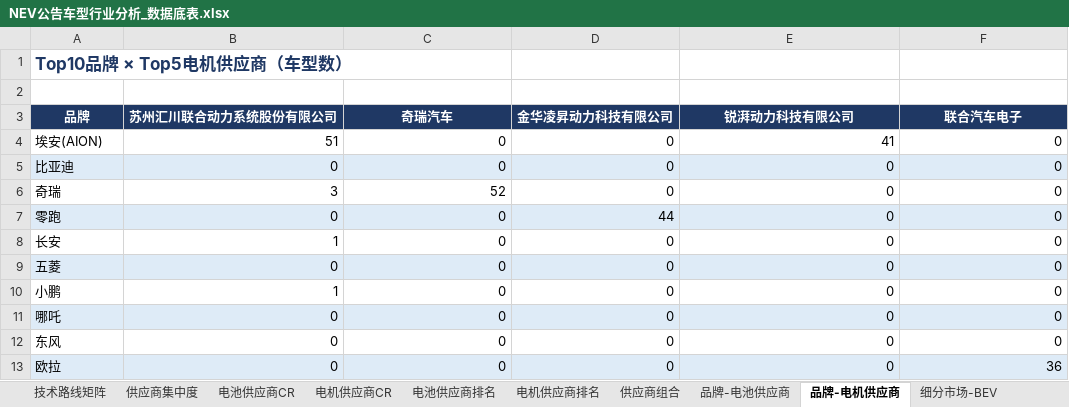
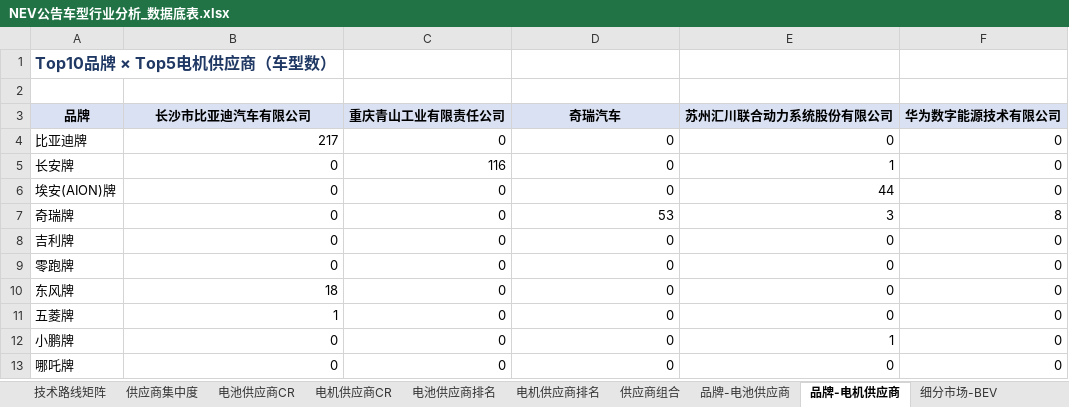
Before and after one commit to coolcat0125/TA-Analysis, an Excel workbook: NEV公告车型行业分析_数据底表.xlsx, sheet 品牌-电机供应商, drawn as a sheet; values as stored, in another font and other column widths than the file's, no borders; removed rows and columns are numbered as before the commit, all else as after; the diff names each change by its address in the sheet, - before the commit and + after, or states it on an @@ line.

```diff
--- a/NEV公告车型行业分析_数据底表.xlsx (sheet 品牌-电机供应商)
+++ b/NEV公告车型行业分析_数据底表.xlsx (sheet 品牌-电机供应商)
@@ A1 text size: smaller @@
@@ A3:F3 fill: #1F3864 → #D9E1F2, text colour: #FFFFFF → black @@
-B3: 苏州汇川联合动力系统股份有限公司
+B3: 长沙市比亚迪汽车有限公司
-C3: 奇瑞汽车
+C3: 重庆青山工业有限责任公司
-D3: 金华凌昇动力科技有限公司
+D3: 奇瑞汽车
-E3: 锐湃动力科技有限公司
+E3: 苏州汇川联合动力系统股份有限公司
-F3: 联合汽车电子
+F3: 华为数字能源技术有限公司
+row 4: 比亚迪牌 | 217 | 0 | 0 | 0 | 0
+row 5: 长安牌 | 0 | 116 | 0 | 1 | 0
-A6 (品牌): 埃安(AION)
+A6 (品牌): 埃安(AION)牌
-B6 (长沙市比亚迪汽车有限公司): 51
+B6 (长沙市比亚迪汽车有限公司): 0
-E6 (苏州汇川联合动力系统股份有限公司): 41
+E6 (苏州汇川联合动力系统股份有限公司): 44
+row 7: 奇瑞牌 | 0 | 0 | 53 | 3 | 8
-A8 (品牌): 比亚迪
+A8 (品牌): 吉利牌
-A8:F8 fill: #DEEBF7
+A8:F8 fill: none
-row 6: 奇瑞 | 3 | 52 | 0 | 0 | 0
-A9 (品牌): 零跑
+A9 (品牌): 零跑牌
-A9:F9 fill: #DEEBF7
+A9:F9 fill: none
-D9 (奇瑞汽车): 44
+D9 (奇瑞汽车): 0
-A10 (品牌): 长安
+A10 (品牌): 东风牌
-B10 (长沙市比亚迪汽车有限公司): 1
+B10 (长沙市比亚迪汽车有限公司): 18
-row 9: 五菱 | 0 | 0 | 0 | 0 | 0
-A11 (品牌): 小鹏
+A11 (品牌): 五菱牌
-A12 (品牌): 哪吒
+A12 (品牌): 小鹏牌
-A12:F12 fill: #DEEBF7
+A12:F12 fill: none
-E12 (苏州汇川联合动力系统股份有限公司): 0
+E12 (苏州汇川联合动力系统股份有限公司): 1
-A13 (品牌): 东风
+A13 (品牌): 哪吒牌
-row 13: 欧拉 | 0 | 0 | 0 | 0 | 36
```
Also changed, not shown: sheet 细分市场-BEV, sheet 细分市场-PHEV, sheet 目录, sheet 年度综合指标, sheet 续航分布-BEV, sheet 细分市场续航对比, 38 more sheets, 50 other files.
